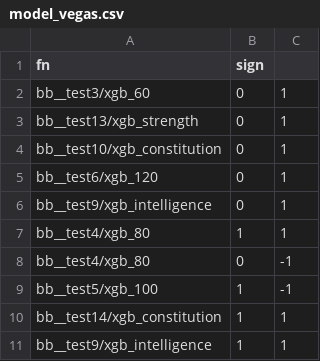
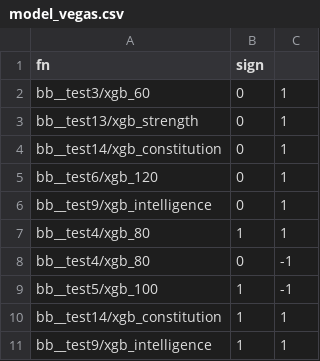
Before and after one commit to nbarbosa-git/compute_info, a CSV file: public_semanal/semanal/model_vegas.csv, drawn as a sheet.

Commit message:
semanal 519.3

```diff
--- a/public_semanal/semanal/model_vegas.csv
+++ b/public_semanal/semanal/model_vegas.csv
@@ -3,3 +3,3 @@ bb__test3/xgb_60,0,1
 bb__test13/xgb_strength,0,1
-bb__test10/xgb_constitution,0,1
+bb__test14/xgb_constitution,0,1
 bb__test6/xgb_120,0,1
```
Also changed, not shown: 1 other file.
